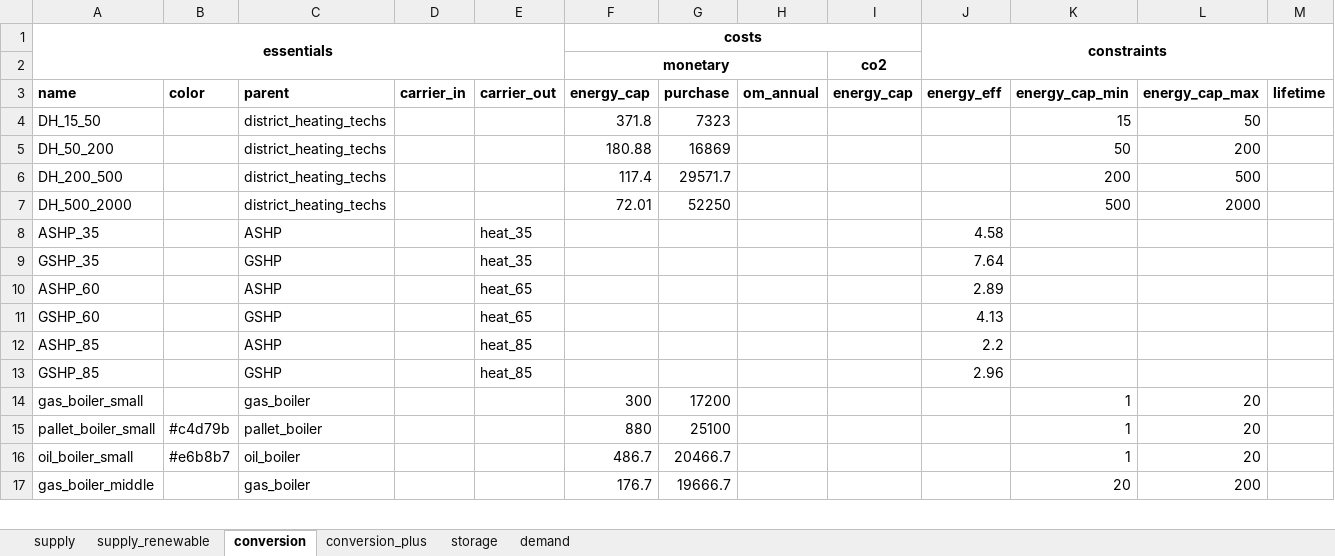
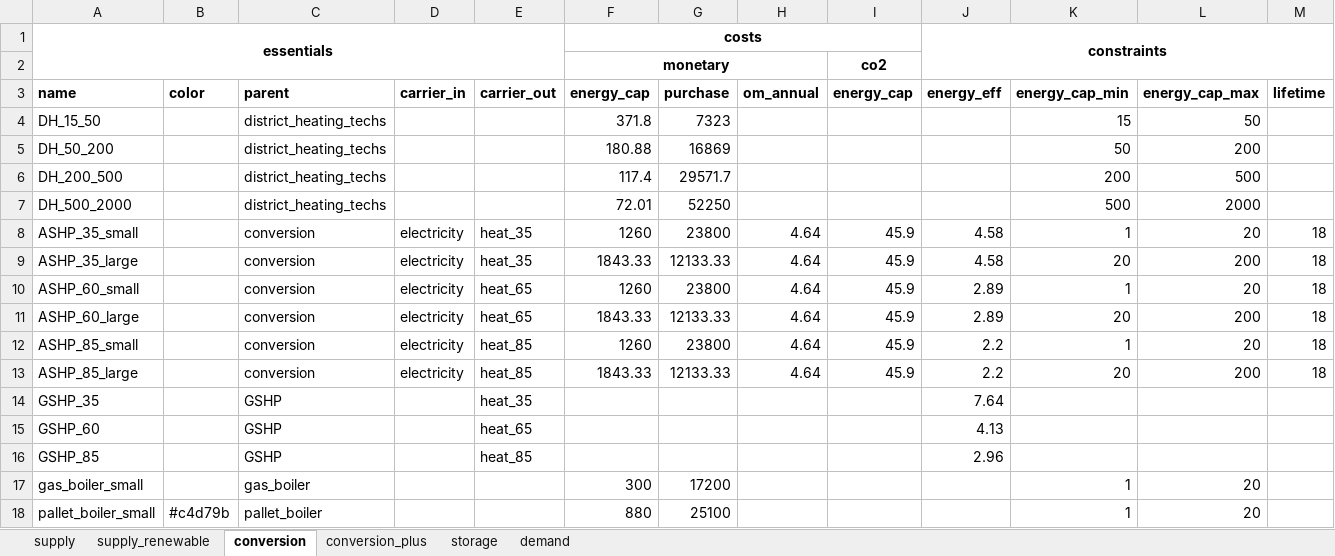
Before and after one commit to yiqiaowang-arch/energy_hub_optimizer_calliope, an Excel workbook: cea_energy_hub_optimizer/data/example_techDefinition.xlsx, sheet conversion, drawn as a sheet; only a part is shown; the shorter side is filled out with more unchanged rows; values as stored, in another font and other column widths than the file's, no borders; removed rows and columns are numbered as before the commit, all else as after; the diff names each change by its address in the sheet, - before the commit and + after, or states it on an @@ line.

Commit message:
attempt to correct pricing problem between ASHP and wood boiler

```diff
--- a/cea_energy_hub_optimizer/data/example_techDefinition.xlsx (sheet conversion)
+++ b/cea_energy_hub_optimizer/data/example_techDefinition.xlsx (sheet conversion)
-row 8: ASHP_35 |  | ASHP |  | heat_35 |  |  |  |  | 4.58
+row 8: ASHP_35_small |  | conversion | electricity | heat_35 | 1260 | 23800 | 4.64 | 45.9 | 4.58 | 1 | 20 | 18
+row 9: ASHP_35_large |  | conversion | electricity | heat_35 | 1843.33 | 12133.33 | 4.64 | 45.9 | 4.58 | 20 | 200 | 18
+row 10: ASHP_60_small |  | conversion | electricity | heat_65 | 1260 | 23800 | 4.64 | 45.9 | 2.89 | 1 | 20 | 18
+row 11: ASHP_60_large |  | conversion | electricity | heat_65 | 1843.33 | 12133.33 | 4.64 | 45.9 | 2.89 | 20 | 200 | 18
+row 12: ASHP_85_small |  | conversion | electricity | heat_85 | 1260 | 23800 | 4.64 | 45.9 | 2.2 | 1 | 20 | 18
+row 13: ASHP_85_large |  | conversion | electricity | heat_85 | 1843.33 | 12133.33 | 4.64 | 45.9 | 2.2 | 20 | 200 | 18
-row 10: ASHP_60 |  | ASHP |  | heat_65 |  |  |  |  | 2.89
-row 12: ASHP_85 |  | ASHP |  | heat_85 |  |  |  |  | 2.2
```
Also changed, not shown: 3 other files.
